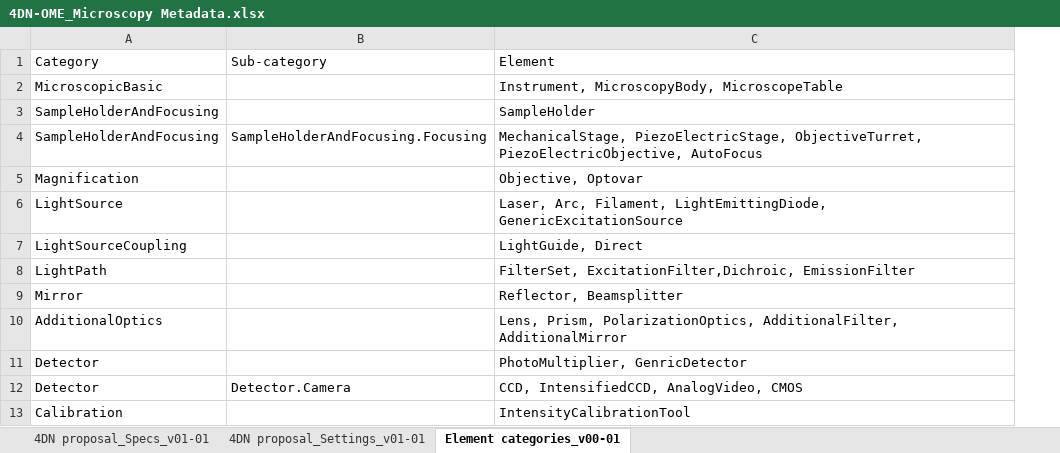
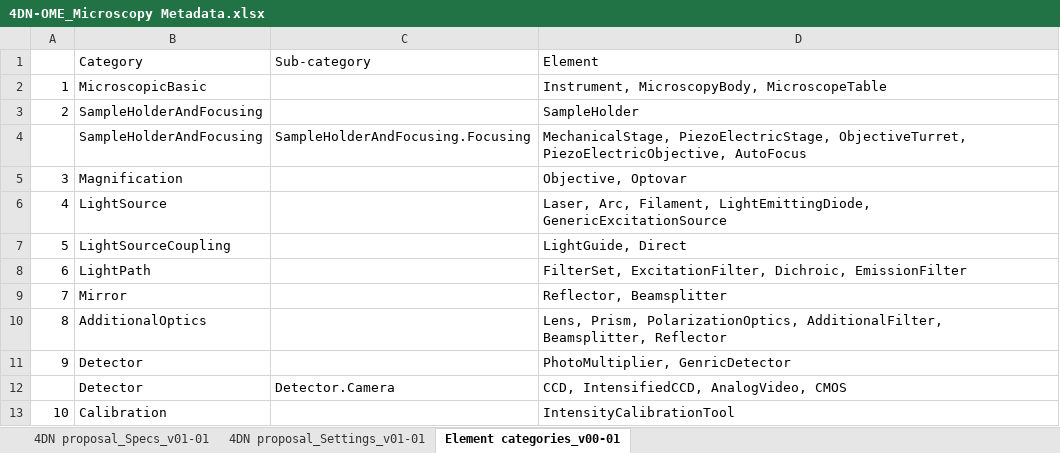
Before and after one commit to WU-BIMAC/NBOMicroscopyMetadataSpecs, an Excel workbook: Model/in progress/v01-02/4DN-OME_Microscopy Metadata.xlsx, sheet Element categories_v00-01, drawn as a sheet; values as stored, in another font and other column widths than the file's, no borders; addresses are those after the commit; the diff names each change by its address in the sheet, - before the commit and + after, or states it on an @@ line.

Commit message:
Corrected typos and removed spaces
Removed spaces from Descriptions and Tiers
Corrected typos

```diff
--- a/Model/in progress/v01-02/4DN-OME_Microscopy Metadata.xlsx (sheet Element categories_v00-01)
+++ b/Model/in progress/v01-02/4DN-OME_Microscopy Metadata.xlsx (sheet Element categories_v00-01)
+column A, rows 2-13: 1 | 2 |  | 3 | 4 | 5 | 6 | 7 | 8 | 9 |  | 10
-D8: FilterSet, ExcitationFilter,Dichroic, EmissionFilter
+D8: FilterSet, ExcitationFilter, Dichroic, EmissionFilter
-D10: …PolarizationOptics, AdditionalFilter, AdditionalMirror
+D10: …PolarizationOptics, AdditionalFilter, Beamsplitter, Reflector
```
Also changed, not shown: sheet 4DN proposal_Settings_v01-01, sheet 4DN proposal_Specs_v01-01, 1 other file.
